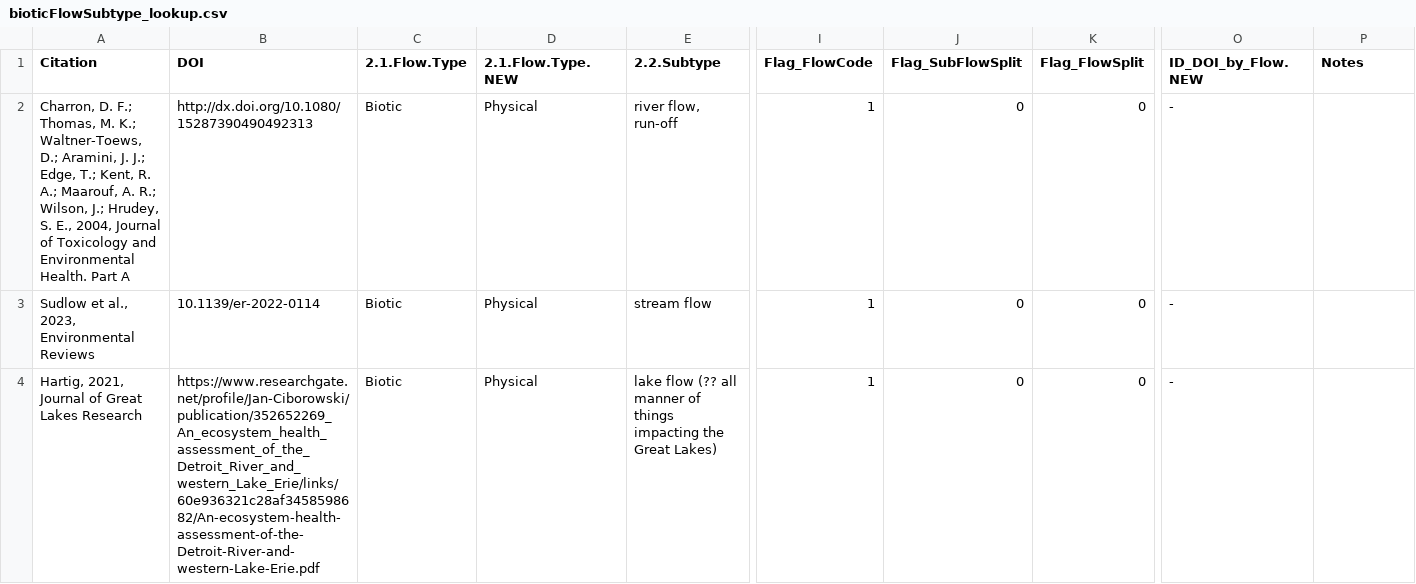
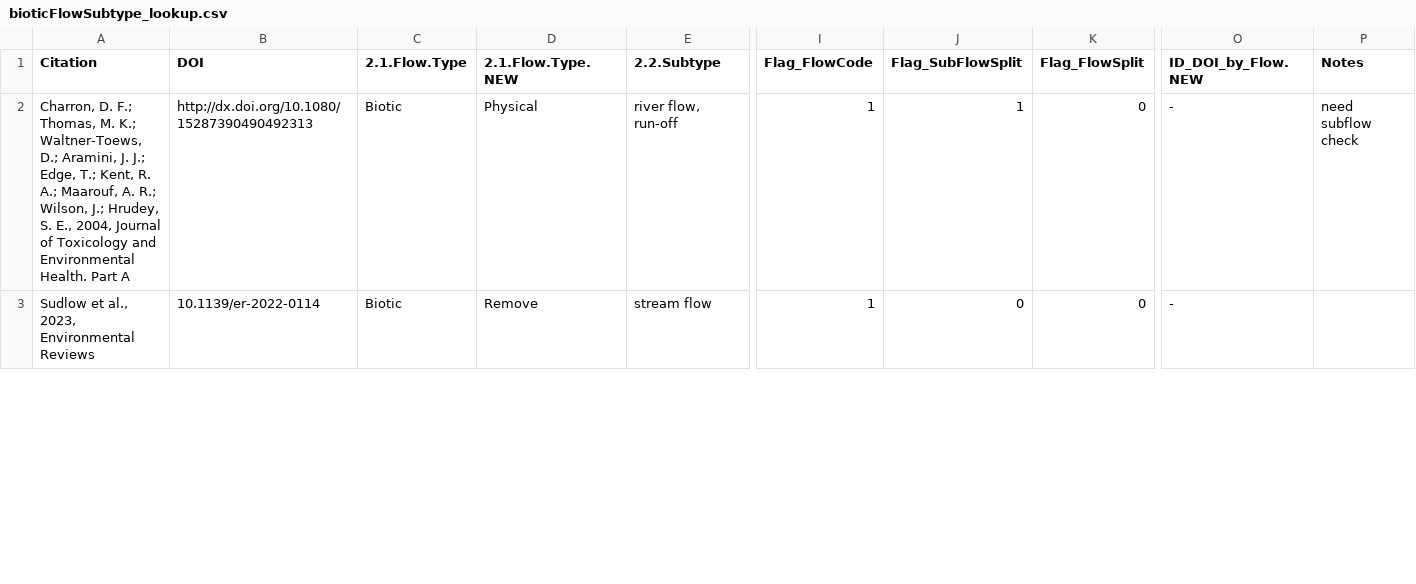
Before and after one commit to LauraDee/BCCAch7, a CSV file: data/data_cleaning/bioticFlowSubtype_lookup.csv, drawn as a sheet; only a part is shown, gaps mark what is left out; rows hold the shown columns only; the diff covers the shown part only; the diff names each change by its address in the sheet, - before the commit and + after, or states it on an @@ line.

```diff
--- a/data/data_cleaning/bioticFlowSubtype_lookup.csv
+++ b/data/data_cleaning/bioticFlowSubtype_lookup.csv
-J2 (Flag_SubFlowSplit): 0
+J2 (Flag_SubFlowSplit): 1
-P2 (Notes): (empty)
+P2 (Notes): need subflow check
-D3 (2.1.Flow.Type.NEW): Physical
+D3 (2.1.Flow.Type.NEW): Remove
-row 4: Hartig, 2021, Journal of Great Lakes Research | https://www.researchgate.net/profile/Jan-Ciborowski/publication/352652269_An_ecosystem_health_assessment_of_the_Detroit_River_and_western_Lake_Erie/links/60e936321c28af3458598682/An-ecosystem-health-assessment-of-the-Detroit-River-and-western-Lake-Erie.pdf | Biotic | Physical | lake flow (?? all manner of things impacting the Great Lakes) | 1 | 0 | 0 | -
```
Also changed, not shown: 6 edited cells elsewhere in this file, data/data_cleaning/socioculturalFlowSubtype_lookup.csv, 14 other files.
